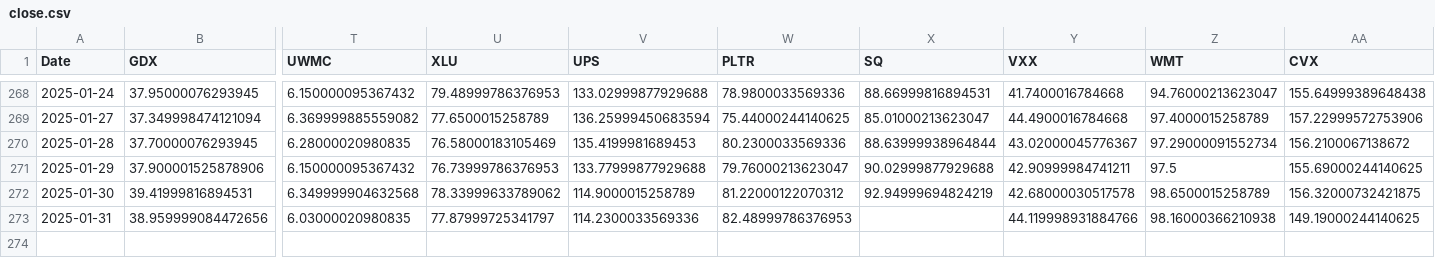
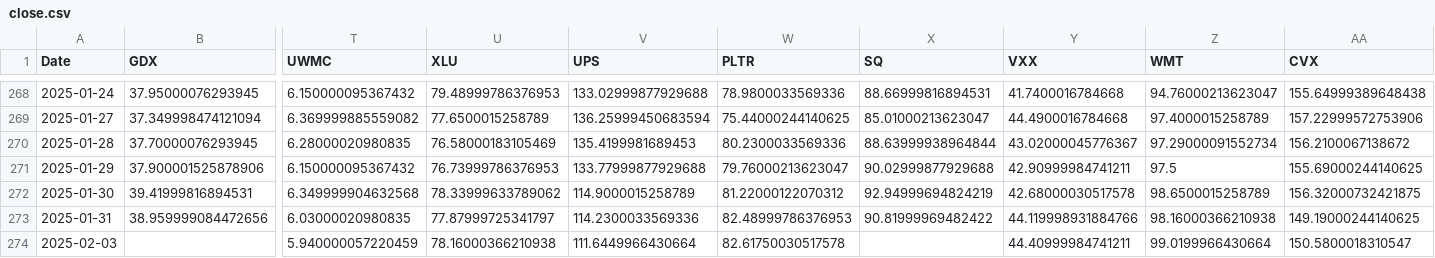
Before and after one commit to marketeyes/dash, a CSV file: data/prices/close.csv, drawn as a sheet; only a part is shown, gaps mark what is left out; rows hold the shown columns only; the diff names each change by its address in the sheet, - before the commit and + after, or states it on an @@ line.

Commit message:
data

```diff
--- a/data/prices/close.csv
+++ b/data/prices/close.csv
-X273 (SQ): (empty)
+X273 (SQ): 90.81999969482422
+row 274: 2025-02-03 |  | 5.940000057220459 | 78.16000366210938 | 111.6449966430664 | 82.61750030517578 |  | 44.40999984741211 | 99.0199966430664 | 150.5800018310547
```
Also changed, not shown: 21 other files.
